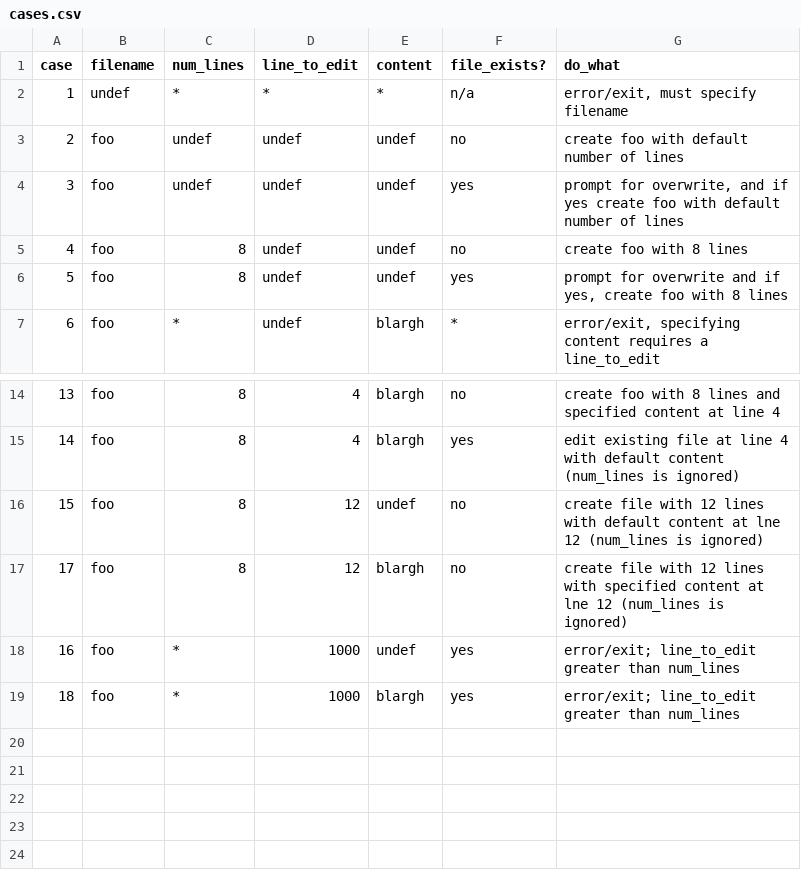
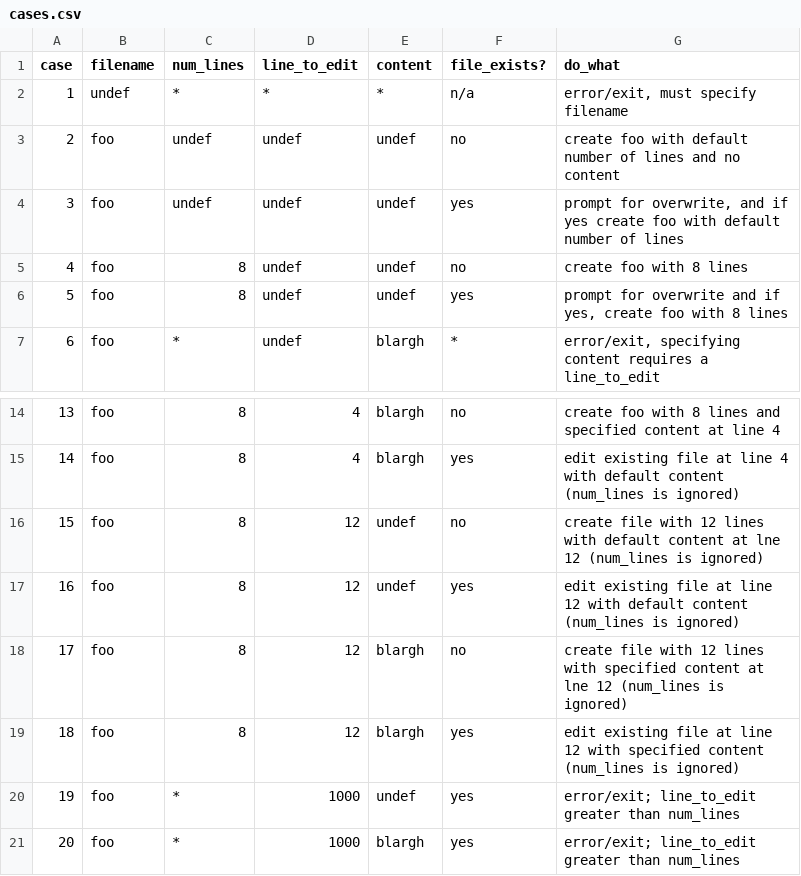
Before and after one commit to hmackiernan/make_structured_files, a CSV file: doc/cases.csv, drawn as a sheet; only a part is shown, gaps mark what is left out.

Commit message:
added cases from spreadsheet/google sheet; tweak coment

```diff
--- a/doc/cases.csv
+++ b/doc/cases.csv
@@ -2,3 +2,3 @@ case	filename	num_lines	line_to_edit	content	file_exists?	do_what
 1	undef	*	*	*	n/a	error/exit, must specify filename
-2	foo	undef	undef	undef	no	create foo with default number of lines
+2	foo	undef	undef	undef	no	create foo with default number of lines and no content
 3	foo	undef	undef	undef	yes	prompt for overwrite, and if yes create foo with default number of lines
@@ -16,4 +16,6 @@ case	filename	num_lines	line_to_edit	content	file_exists?	do_what
 15	foo	8	12	undef	no	create file with 12 lines with default content at lne 12 (num_lines is ignored)
+16	foo	8	12	undef	yes	edit existing file at line 12 with default content  (num_lines is ignored)
 17	foo	8	12	blargh	no	create file with 12 lines with specified content at lne 12 (num_lines is ignored)
-16	foo	*	"1000"	undef	yes	error/exit; line_to_edit greater than num_lines
-18	foo	*	"1000"	blargh	yes	error/exit; line_to_edit greater than num_lines
+18	foo	8	12	blargh	yes	edit existing file at line 12 with specified content  (num_lines is ignored)
+19	foo	*	"1000"	undef	yes	error/exit; line_to_edit greater than num_lines
+20	foo	*	"1000"	blargh	yes	error/exit; line_to_edit greater than num_lines
```
Also changed, not shown: 1 other file.
